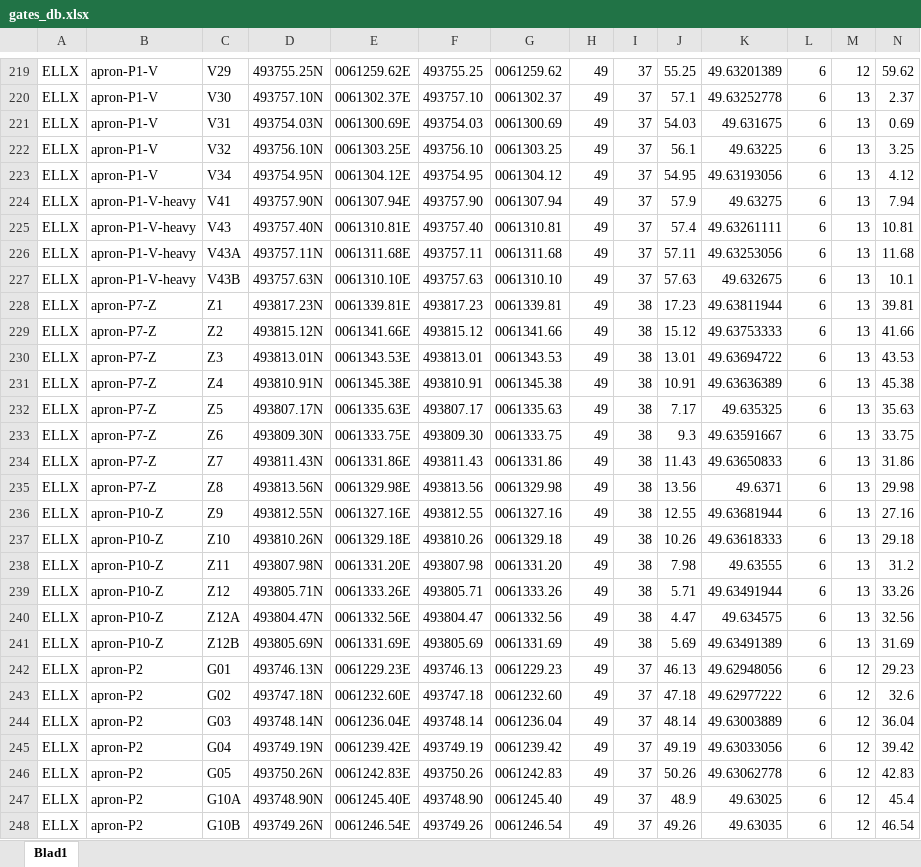
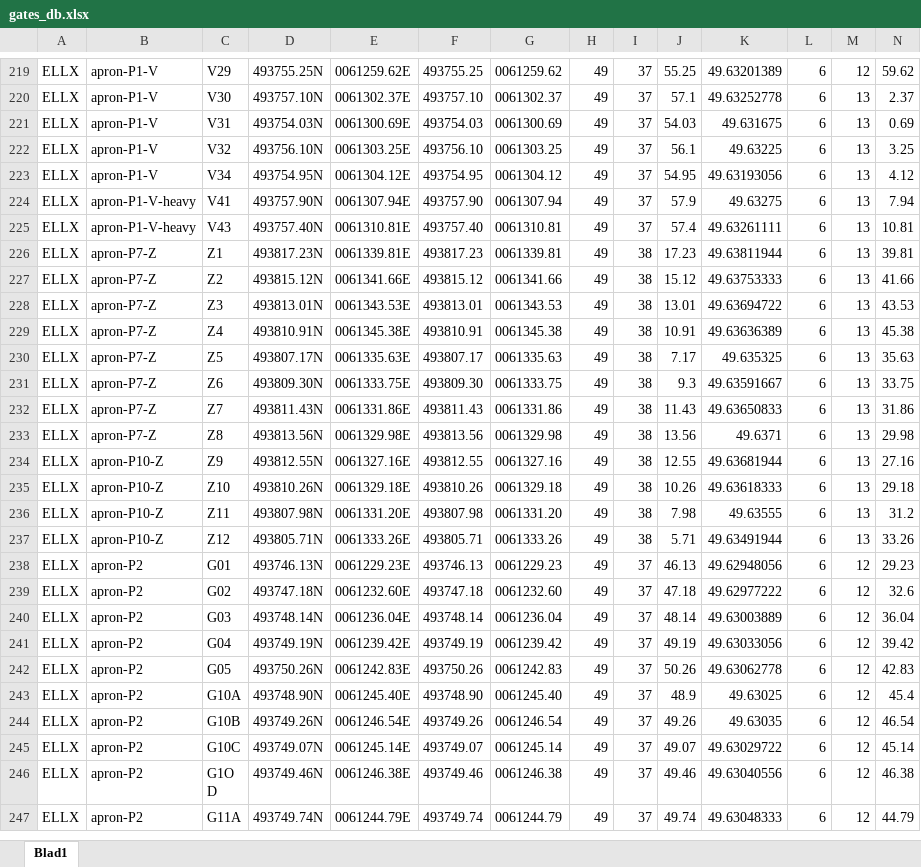
Before and after one commit to nicolamacoir/BeluxVacc-GateManager, an Excel workbook: api/data/gates_db.xlsx, sheet Blad1, drawn as a sheet; only a part is shown, gaps mark what is left out; the shorter side is filled out with more unchanged rows; values as stored, in another font and other column widths than the file's, no borders; rows hold the shown columns only; the diff names each change by its address in the sheet, - before the commit and + after, or states it on an @@ line.

```diff
--- a/api/data/gates_db.xlsx (sheet Blad1)
+++ b/api/data/gates_db.xlsx (sheet Blad1)
-row 226: ELLX | apron-P1-V-heavy | V43A | 493757.11N | 0061311.68E | 493757.11 | 0061311.68 | 49 | 37 | 57.11 | 49.63253056 | 6 | 13 | 11.68
-row 227: ELLX | apron-P1-V-heavy | V43B | 493757.63N | 0061310.10E | 493757.63 | 0061310.10 | 49 | 37 | 57.63 | 49.632675 | 6 | 13 | 10.1
-row 240: ELLX | apron-P10-Z | Z12A | 493804.47N | 0061332.56E | 493804.47 | 0061332.56 | 49 | 38 | 4.47 | 49.634575 | 6 | 13 | 32.56
-row 241: ELLX | apron-P10-Z | Z12B | 493805.69N | 0061331.69E | 493805.69 | 0061331.69 | 49 | 38 | 5.69 | 49.63491389 | 6 | 13 | 31.69
```
Also changed, not shown: formulas that keep their value, 1 other file.
